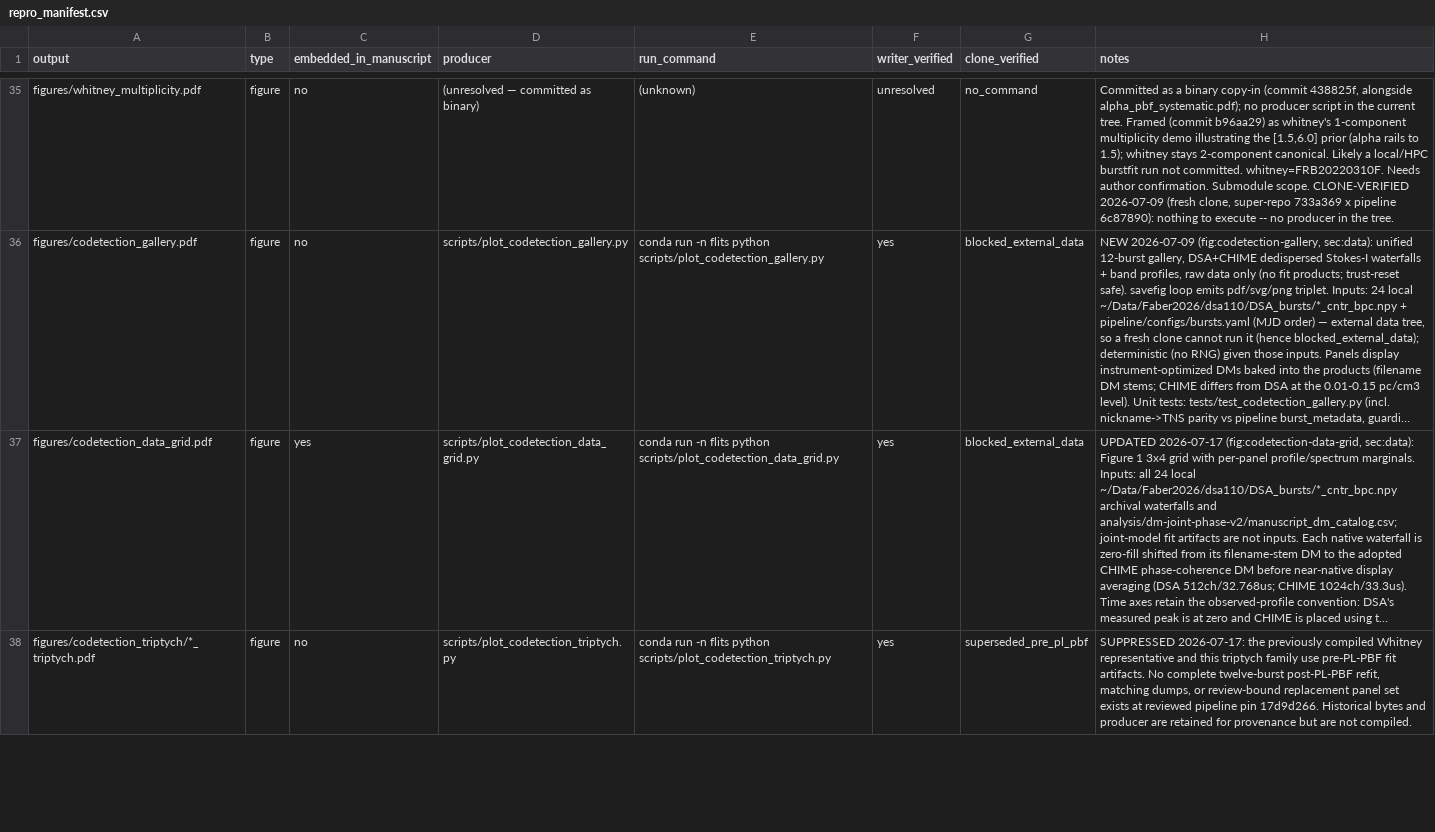
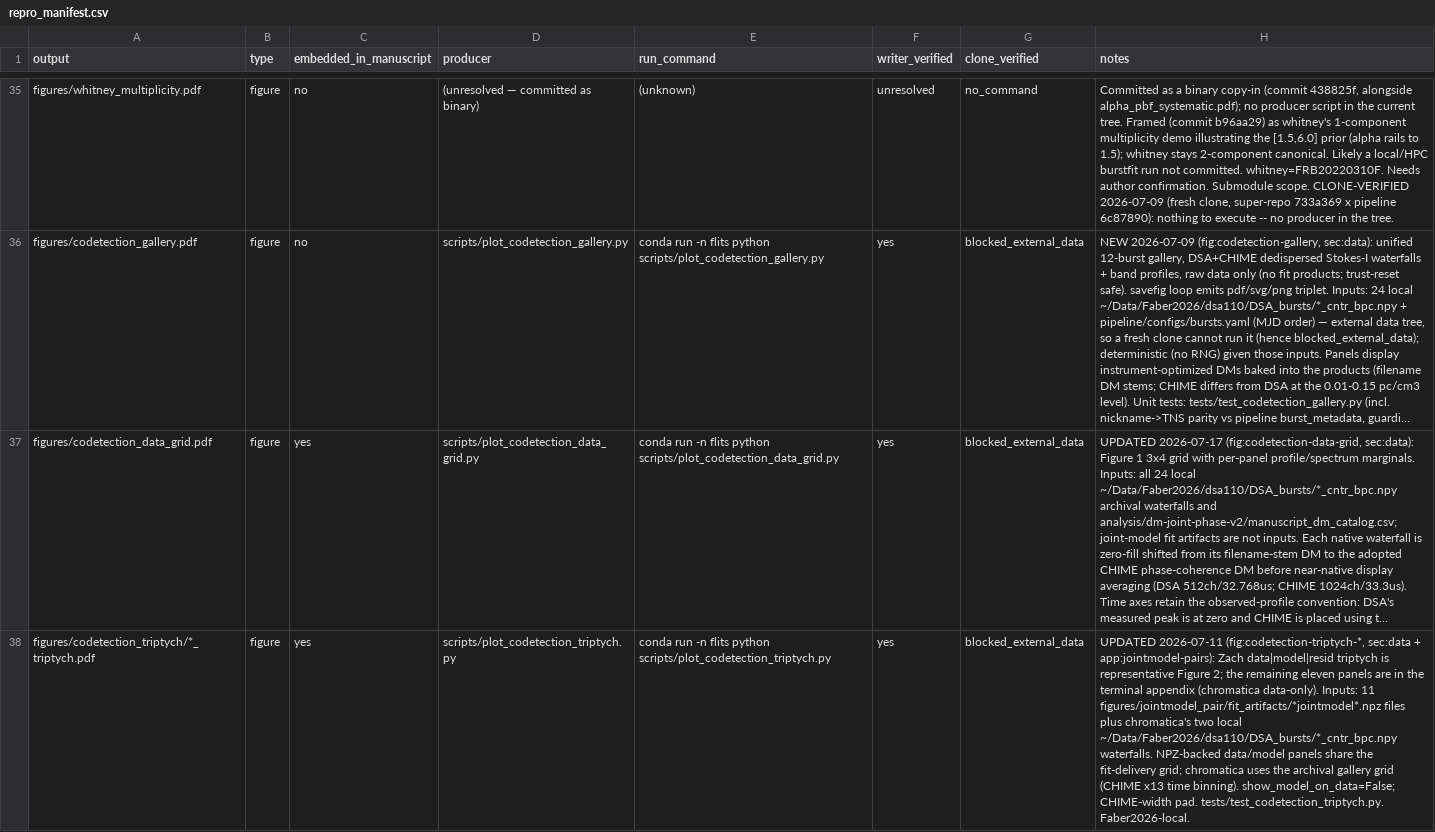
Before and after one commit to jakobtfaber/Faber2026, a CSV file: repro_manifest.csv, drawn as a sheet; only a part is shown, gaps mark what is left out; long unchanged cells end in …; the diff covers the shown part only; the diff names each change by its address in the sheet, - before the commit and + after, or states it on an @@ line.

```diff
--- a/repro_manifest.csv
+++ b/repro_manifest.csv
-C38 (embedded_in_manuscript): no
+C38 (embedded_in_manuscript): yes
-G38 (clone_verified): superseded_pre_pl_pbf
+G38 (clone_verified): blocked_external_data
-H38 (notes): SUPPRESSED 2026-07-17: the previously compiled Whitney representative and this triptych family use pre-PL-PBF fit artifacts. No complete twelve-burst post-PL-PBF refit, matching dumps, or review-bound replacement panel set exists at reviewed pipeline pin 17d9d266. Historical bytes and producer are retained for provenance but are not compiled.
+H38 (notes): UPDATED 2026-07-11 (fig:codetection-triptych-*, sec:data + app:jointmodel-pairs): Zach data|model|resid triptych is representative Figure 2; the remaining eleven panels are in the terminal appendix (chromatica data-only). Inputs: 11 figures/jointmodel_pair/fit_artifacts/*jointmodel*.npz files plus chromatica's two local ~/Data/Faber2026/dsa110/DSA_bursts/*_cntr_bpc.npy waterfalls. NPZ-backed data/model panels share the fit-delivery grid; chromatica uses the archival gallery grid (CHIME x13 time binning). show_model_on_data=False; CHIME-width pad. tests/test_codetection_triptych.py. Faber2026-local.
```
Also changed, not shown: 4 edited cells elsewhere in this file, 3 other files.
